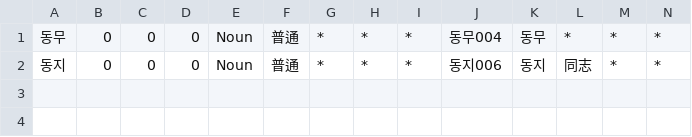
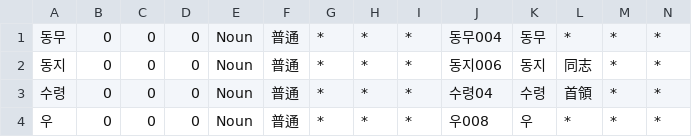
Before and after one commit to okikirmui/nkhandic, a CSV file: seed/0_NK.csv, drawn as a sheet; only a part is shown; rows hold the shown columns only; the diff names each change by its address in the sheet, - before the commit and + after, or states it on an @@ line.

Commit message:
add items

```diff
--- a/seed/0_NK.csv
+++ b/seed/0_NK.csv
+row 3: 수령 | 0 | 0 | 0 | Noun | 普通 | * | * | * | 수령04 | 수령 | 首領 | * | *
+row 4: 우 | 0 | 0 | 0 | Noun | 普通 | * | * | * | 우008 | 우 | * | * | *
```
